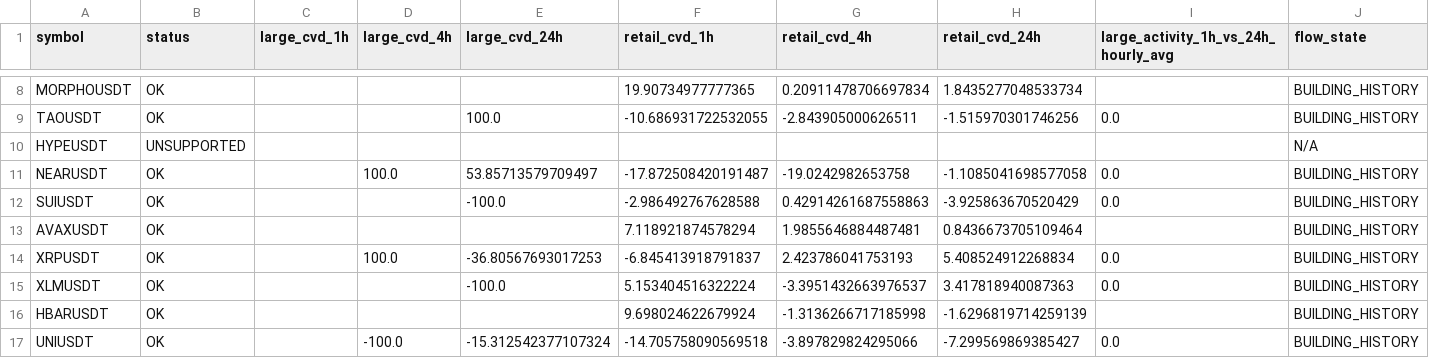
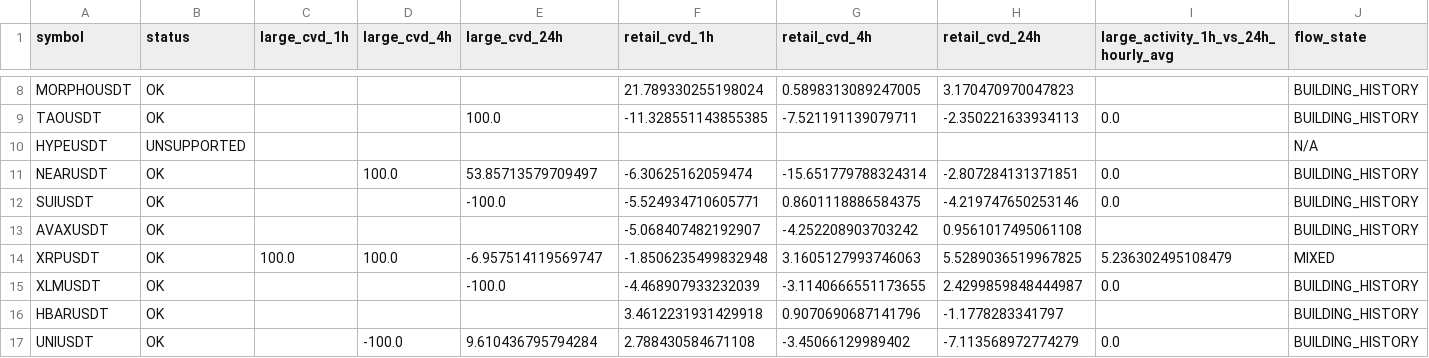
Before and after one commit to sovet12345688-debug/master-alt-cvd, a CSV file: live_flow/output/live_large_flow_summary.csv, drawn as a sheet; only a part is shown, gaps mark what is left out; the diff covers the shown part only; the diff names each change by its address in the sheet, - before the commit and + after, or states it on an @@ line.

```diff
--- a/live_flow/output/live_large_flow_summary.csv
+++ b/live_flow/output/live_large_flow_summary.csv
-F8 (retail_cvd_1h): 19.90734977777365
+F8 (retail_cvd_1h): 21.789330255198024
-G8 (retail_cvd_4h): 0.20911478706697834
+G8 (retail_cvd_4h): 0.5898313089247005
-H8 (retail_cvd_24h): 1.8435277048533734
+H8 (retail_cvd_24h): 3.170470970047823
-F9 (retail_cvd_1h): -10.686931722532055
+F9 (retail_cvd_1h): -11.328551143855385
-G9 (retail_cvd_4h): -2.843905000626511
+G9 (retail_cvd_4h): -7.521191139079711
-H9 (retail_cvd_24h): -1.515970301746256
+H9 (retail_cvd_24h): -2.350221633934113
-F11 (retail_cvd_1h): -17.872508420191487
+F11 (retail_cvd_1h): -6.30625162059474
-G11 (retail_cvd_4h): -19.0242982653758
+G11 (retail_cvd_4h): -15.651779788324314
-H11 (retail_cvd_24h): -1.1085041698577058
+H11 (retail_cvd_24h): -2.807284131371851
-F12 (retail_cvd_1h): -2.986492767628588
+F12 (retail_cvd_1h): -5.524934710605771
-G12 (retail_cvd_4h): 0.42914261687558863
+G12 (retail_cvd_4h): 0.8601118886584375
-H12 (retail_cvd_24h): -3.925863670520429
+H12 (retail_cvd_24h): -4.219747650253146
-F13 (retail_cvd_1h): 7.118921874578294
+F13 (retail_cvd_1h): -5.068407482192907
-G13 (retail_cvd_4h): 1.9855646884487481
+G13 (retail_cvd_4h): -4.252208903703242
-H13 (retail_cvd_24h): 0.8436673705109464
+H13 (retail_cvd_24h): 0.9561017495061108
-C14 (large_cvd_1h): (empty)
+C14 (large_cvd_1h): 100.0
-E14 (large_cvd_24h): -36.80567693017253
+E14 (large_cvd_24h): -6.957514119569747
-F14 (retail_cvd_1h): -6.845413918791837
+F14 (retail_cvd_1h): -1.8506235499832948
-G14 (retail_cvd_4h): 2.423786041753193
+G14 (retail_cvd_4h): 3.1605127993746063
-H14 (retail_cvd_24h): 5.408524912268834
+H14 (retail_cvd_24h): 5.5289036519967825
-I14: 0.0
+I14: 5.236302495108479
-J14 (flow_state): BUILDING_HISTORY
+J14 (flow_state): MIXED
-F15 (retail_cvd_1h): 5.153404516322224
+F15 (retail_cvd_1h): -4.468907933232039
-G15 (retail_cvd_4h): -3.3951432663976537
+G15 (retail_cvd_4h): -3.1140666551173655
-H15 (retail_cvd_24h): 3.417818940087363
+H15 (retail_cvd_24h): 2.4299859848444987
-F16 (retail_cvd_1h): 9.698024622679924
+F16 (retail_cvd_1h): 3.4612231931429918
-G16 (retail_cvd_4h): -1.3136266717185998
+G16 (retail_cvd_4h): 0.9070690687141796
-H16 (retail_cvd_24h): -1.6296819714259139
+H16 (retail_cvd_24h): -1.1778283341797
-E17 (large_cvd_24h): -15.312542377107324
+E17 (large_cvd_24h): 9.610436795794284
-F17 (retail_cvd_1h): -14.705758090569518
+F17 (retail_cvd_1h): 2.788430584671108
-G17 (retail_cvd_4h): -3.897829824295066
+G17 (retail_cvd_4h): -3.45066129989402
-H17 (retail_cvd_24h): -7.299569869385427
+H17 (retail_cvd_24h): -7.113568972774279
```
Also changed, not shown: 44 edited cells elsewhere in this file, live_flow/data/hourly_large_flow_bins.csv, 2 other files.
